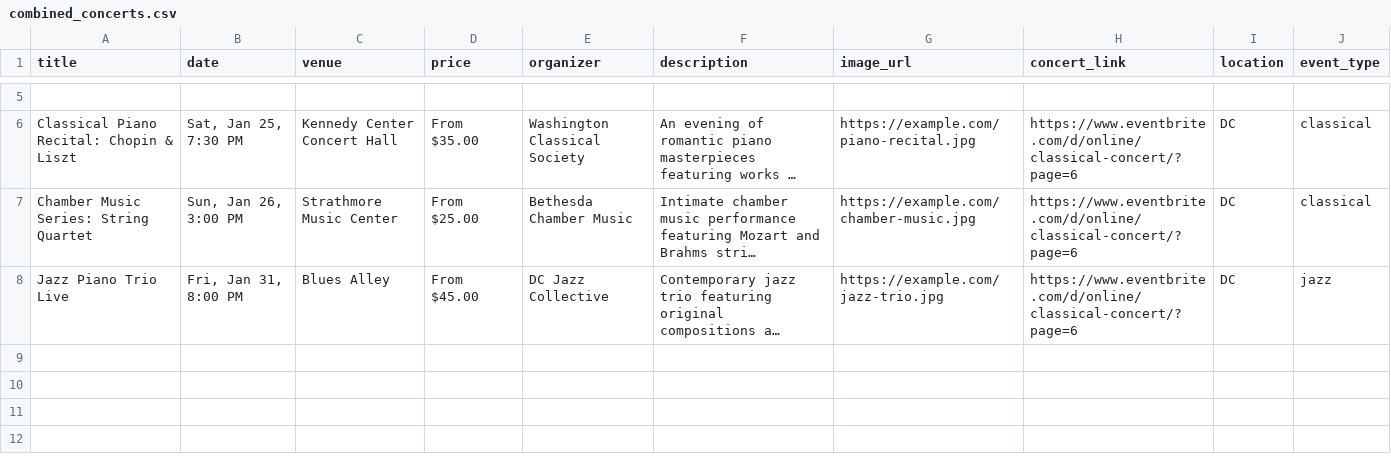
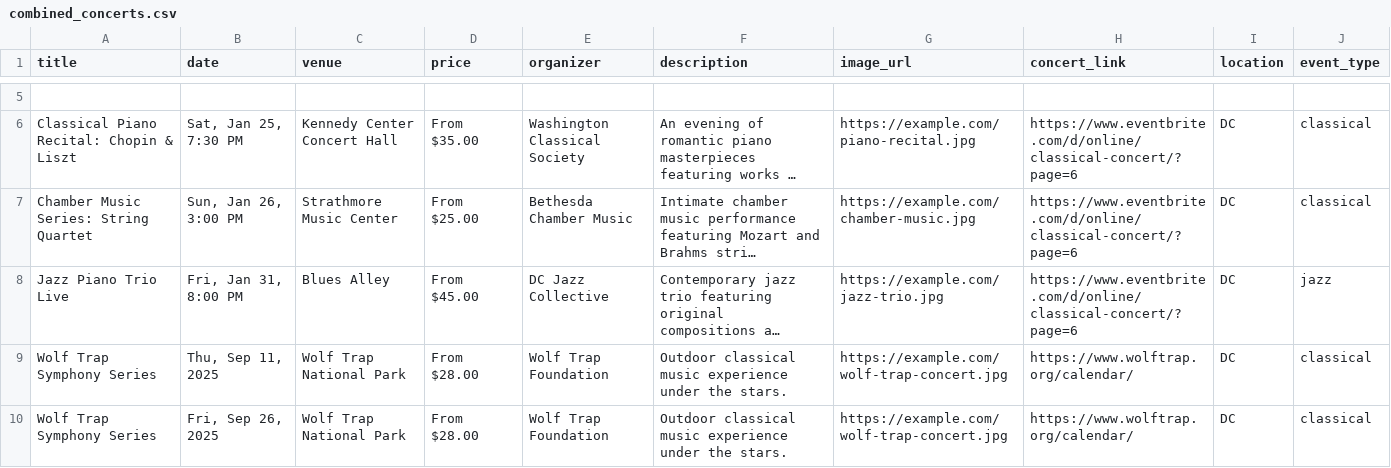
Before and after one commit to dkyol/website-beta-replit, a CSV file: combined_concerts.csv, drawn as a sheet; only a part is shown, gaps mark what is left out; long unchanged cells end in …; the diff names each change by its address in the sheet, - before the commit and + after, or states it on an @@ line.

```diff
--- a/combined_concerts.csv
+++ b/combined_concerts.csv
+row 9: Wolf Trap Symphony Series | Thu, Sep 11, 2025 | Wolf Trap National Park | From $28.00 | Wolf Trap Foundation | Outdoor classical music experience under the stars. | https://example.com/wolf-trap-concert.jpg | https://www.wolftrap.org/calendar/ | DC | classical
+row 10: Wolf Trap Symphony Series | Fri, Sep 26, 2025 | Wolf Trap National Park | From $28.00 | Wolf Trap Foundation | Outdoor classical music experience under the stars. | https://example.com/wolf-trap-concert.jpg | https://www.wolftrap.org/calendar/ | DC | classical
```
Also changed, not shown: 2 other files.
